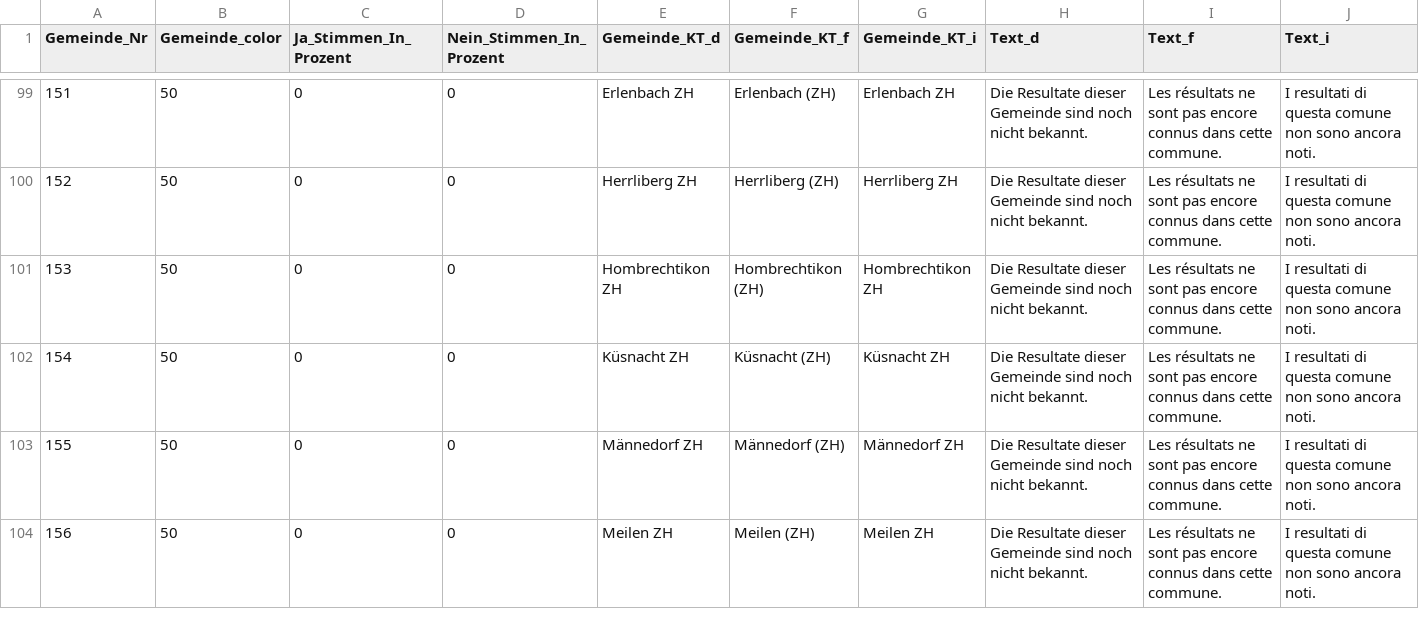
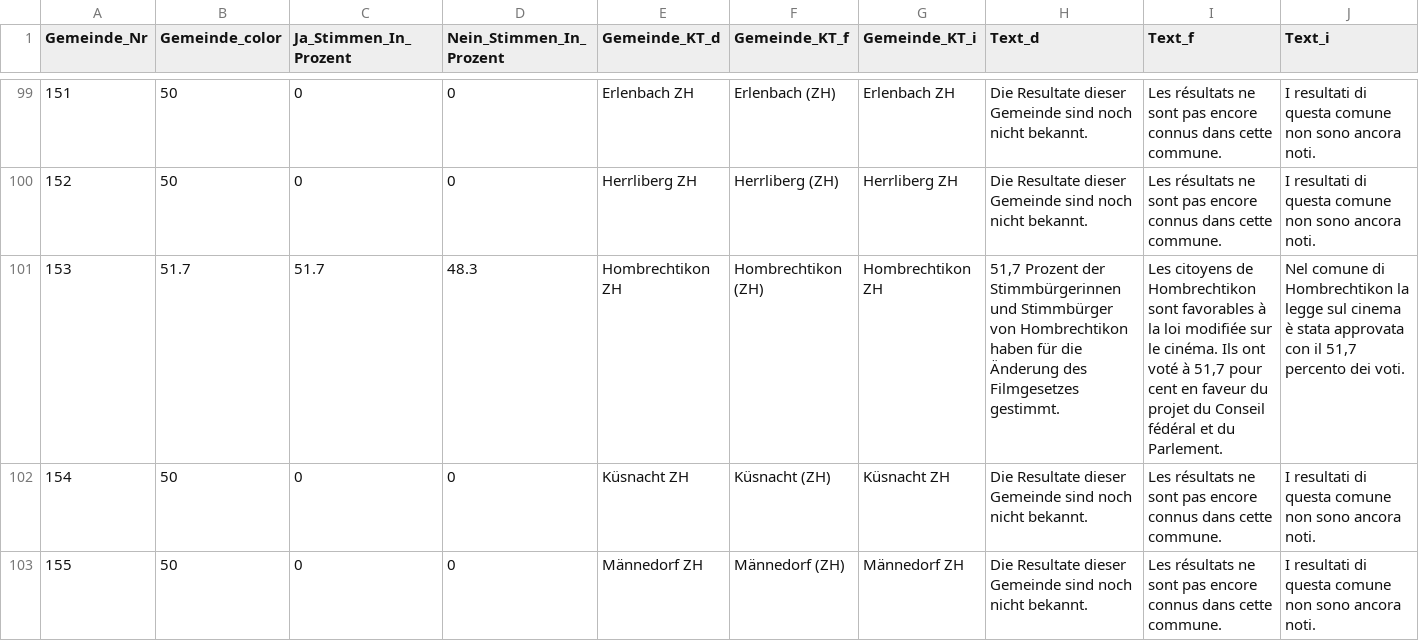
Before and after one commit to awp-finanznachrichten/lena_mai2022, a CSV file: Output/Film_dw_radiotop.csv, drawn as a sheet; only a part is shown, gaps mark what is left out; the shorter side is filled out with more unchanged rows; the diff covers the shown part only.

```diff
--- a/Output/Film_dw_radiotop.csv
+++ b/Output/Film_dw_radiotop.csv
@@ -100,3 +100,3 @@
 152,50,0,0,"Herrliberg ZH","Herrliberg (ZH)","Herrliberg ZH","Die Resultate dieser Gemeinde sind noch nicht bekannt.","Les résultats ne sont pas encore connus dans cette commune.","I resultati di questa comune non sono ancora noti."
-153,50,0,0,"Hombrechtikon ZH","Hombrechtikon (ZH)","Hombrechtikon ZH","Die Resultate dieser Gemeinde sind noch nicht bekannt.","Les résultats ne sont pas encore connus dans cette commune.","I resultati di questa comune non sono ancora noti."
+153,51.7,51.7,48.3,"Hombrechtikon ZH","Hombrechtikon (ZH)","Hombrechtikon ZH","51,7 Prozent der Stimmbürgerinnen und Stimmbürger von Hombrechtikon haben für die Änderung des Filmgesetzes gestimmt.","Les citoyens de Hombrechtikon sont favorables à la loi modifiée sur le cinéma. Ils ont voté à 51,7 pour cent en faveur du projet du Conseil fédéral et du Parlement.","Nel comune di Hombrechtikon la legge sul cinema è stata approvata con il 51,7 percento dei voti."
 154,50,0,0,"Küsnacht ZH","Küsnacht (ZH)","Küsnacht ZH","Die Resultate dieser Gemeinde sind noch nicht bekannt.","Les résultats ne sont pas encore connus dans cette commune.","I resultati di questa comune non sono ancora noti."
```
Also changed, not shown: 23 edited cells elsewhere in this file, Output/Film_all_data.csv, Output/Frontex_all_data.csv, 19 other files.
